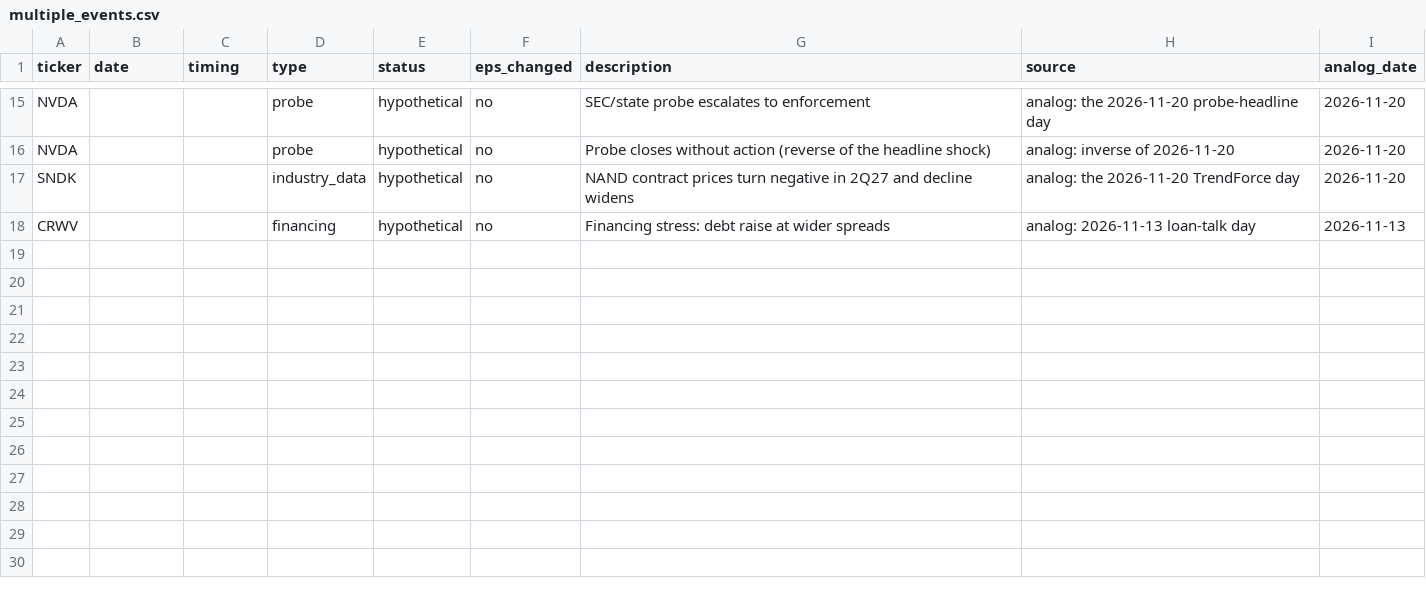
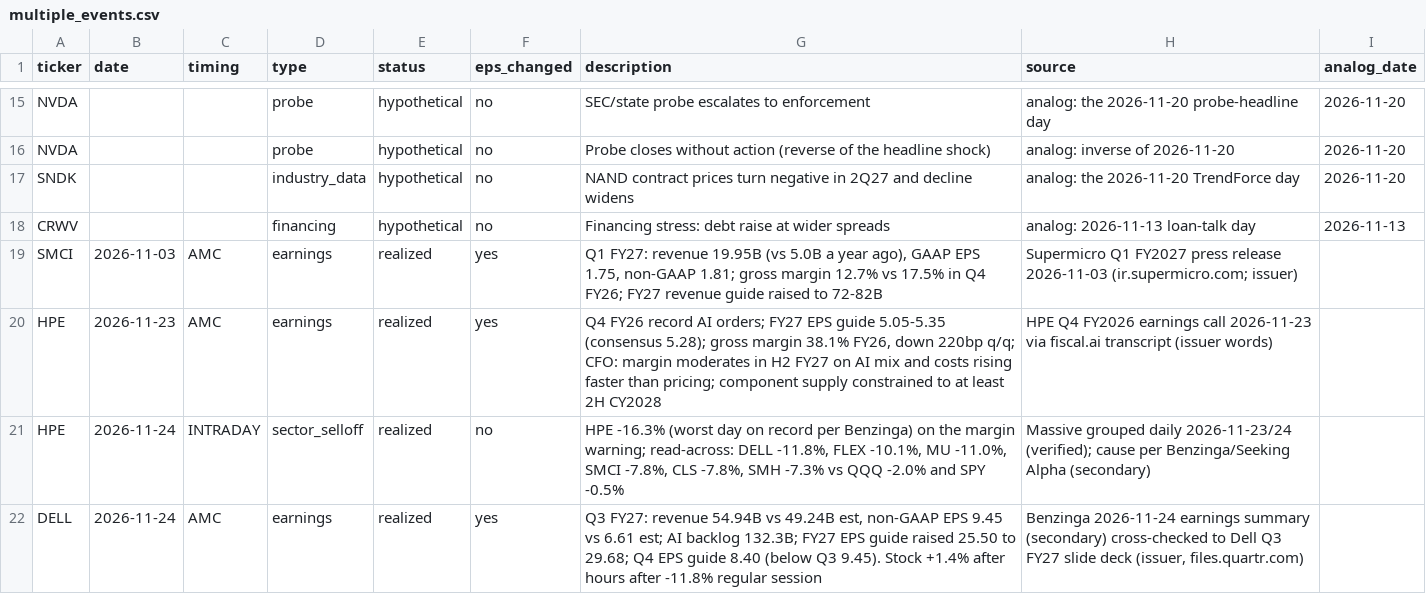
Before and after one commit to whiterosecoffee/_BASKET, a CSV file: research/models/rotation/multiple_events.csv, drawn as a sheet; only a part is shown, gaps mark what is left out; the diff names each change by its address in the sheet, - before the commit and + after, or states it on an @@ line.

```diff
--- a/research/models/rotation/multiple_events.csv
+++ b/research/models/rotation/multiple_events.csv
+row 19: SMCI | 2026-11-03 | AMC | earnings | realized | yes | Q1 FY27: revenue 19.95B (vs 5.0B a year ago), GAAP EPS 1.75, non-GAAP 1.81; gross margin 12.7% vs 17.5% in Q4 FY26; FY27 revenue guide raised to 72-82B | Supermicro Q1 FY2027 press release 2026-11-03 (ir.supermicro.com; issuer)
+row 20: HPE | 2026-11-23 | AMC | earnings | realized | yes | Q4 FY26 record AI orders; FY27 EPS guide 5.05-5.35 (consensus 5.28); gross margin 38.1% FY26, down 220bp q/q; CFO: margin moderates in H2 FY27 on AI mix and costs rising faster than pricing; component supply constrained to at least 2H CY2028 | HPE Q4 FY2026 earnings call 2026-11-23 via fiscal.ai transcript (issuer words)
+row 21: HPE | 2026-11-24 | INTRADAY | sector_selloff | realized | no | HPE -16.3% (worst day on record per Benzinga) on the margin warning; read-across: DELL -11.8%, FLEX -10.1%, MU -11.0%, SMCI -7.8%, CLS -7.8%, SMH -7.3% vs QQQ -2.0% and SPY -0.5% | Massive grouped daily 2026-11-23/24 (verified); cause per Benzinga/Seeking Alpha (secondary)
+row 22: DELL | 2026-11-24 | AMC | earnings | realized | yes | Q3 FY27: revenue 54.94B vs 49.24B est, non-GAAP EPS 9.45 vs 6.61 est; AI backlog 132.3B; FY27 EPS guide raised 25.50 to 29.68; Q4 EPS guide 8.40 (below Q3 9.45). Stock +1.4% after hours after -11.8% regular session | Benzinga 2026-11-24 earnings summary (secondary) cross-checked to Dell Q3 FY27 slide deck (issuer, files.quartr.com)
```
Also changed, not shown: research/models/rotation/estimates.csv, research/models/rotation/events.csv, 43 other files.
